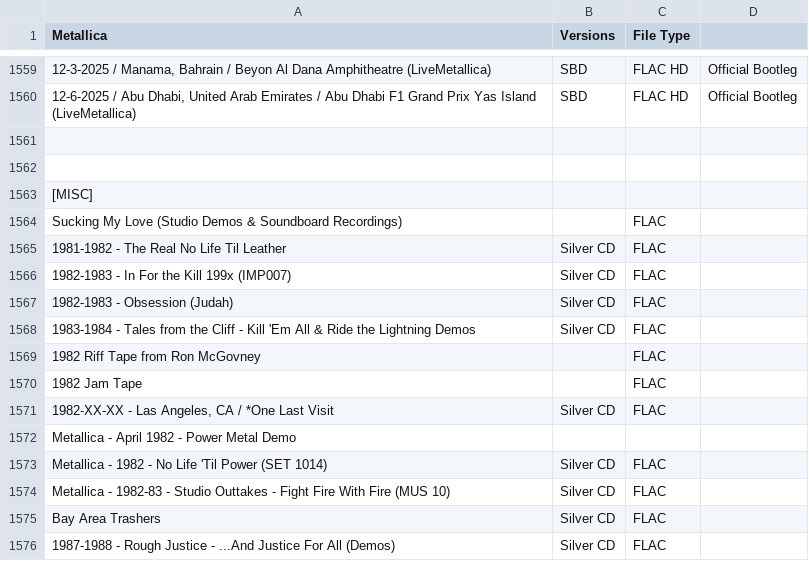
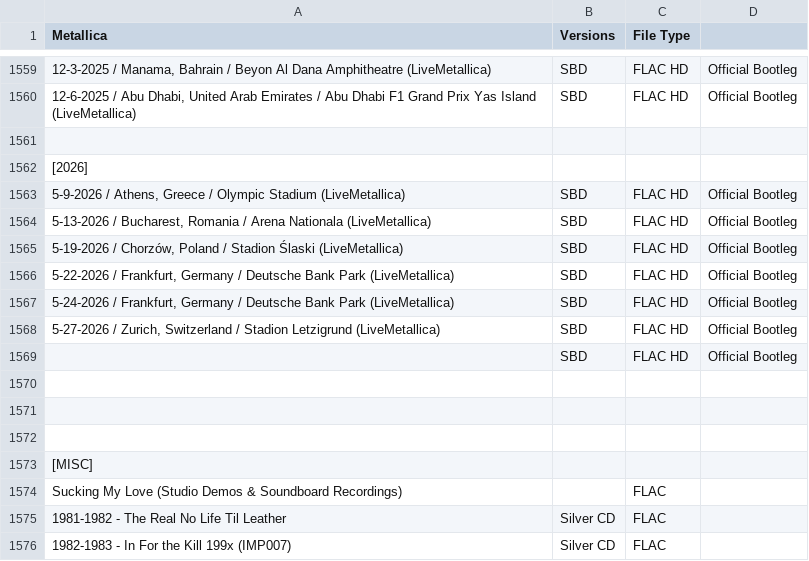
Before and after one commit to dudethatsclassic/shynomi-archive, a CSV file: artists/metallica.csv, drawn as a sheet; only a part is shown, gaps mark what is left out; the shorter side is filled out with more unchanged rows; the diff names each change by its address in the sheet, - before the commit and + after, or states it on an @@ line.

Commit message:
Auto-export CSV: METALLICA

```diff
--- a/artists/metallica.csv
+++ b/artists/metallica.csv
+row 1562: [2026]
+row 1563: 5-9-2026 / Athens, Greece / Olympic Stadium (LiveMetallica) | SBD | FLAC HD | Official Bootleg
+row 1564: 5-13-2026 / Bucharest, Romania / Arena Nationala (LiveMetallica) | SBD | FLAC HD | Official Bootleg
+row 1565: 5-19-2026 / Chorzów, Poland / Stadion Ślaski (LiveMetallica) | SBD | FLAC HD | Official Bootleg
+row 1566: 5-22-2026 / Frankfurt, Germany / Deutsche Bank Park (LiveMetallica) | SBD | FLAC HD | Official Bootleg
+row 1567: 5-24-2026 / Frankfurt, Germany / Deutsche Bank Park (LiveMetallica) | SBD | FLAC HD | Official Bootleg
+row 1568: 5-27-2026 / Zurich, Switzerland / Stadion Letzigrund (LiveMetallica) | SBD | FLAC HD | Official Bootleg
+row 1569:  | SBD | FLAC HD | Official Bootleg
+row 1570: (empty)
+row 1571: (empty)
```
